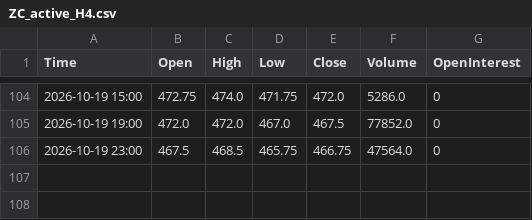
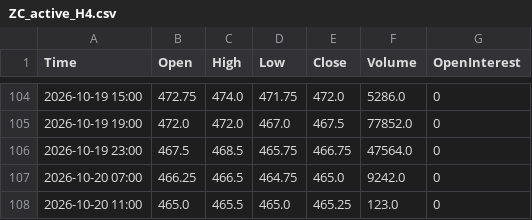
Before and after one commit to Thang-Cbot/dashboard, a CSV file: Data/output/ZC_active_H4.csv, drawn as a sheet; only a part is shown, gaps mark what is left out.

```diff
--- a/Data/output/ZC_active_H4.csv
+++ b/Data/output/ZC_active_H4.csv
@@ -106 +106,3 @@ Time,Open,High,Low,Close,Volume,OpenInterest
 2026-10-19 23:00,467.5,468.5,465.75,466.75,47564.0,0
+2026-10-20 07:00,466.25,466.5,464.75,465.0,9242.0,0
+2026-10-20 11:00,465.0,465.5,465.0,465.25,123.0,0
```
Also changed, not shown: Data/output/ZC_swing_D1.csv, Data/output/ZW_active_D1.csv, 11 other files.
